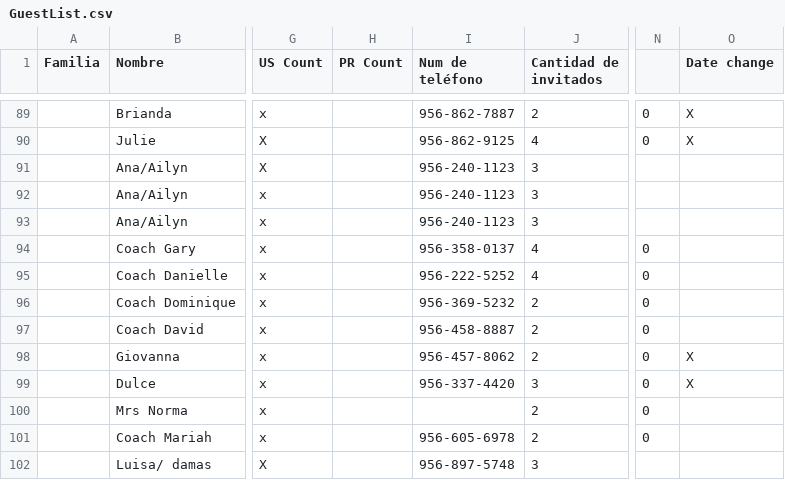
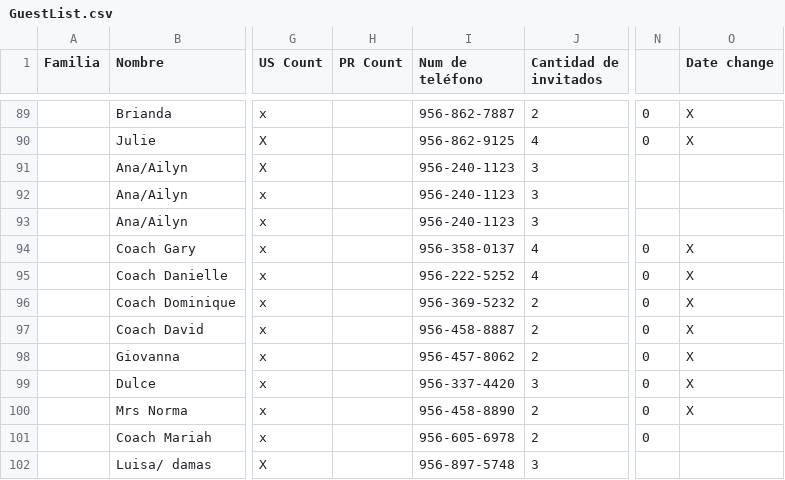
Before and after one commit to Serpenlog/Alondra_Website, a CSV file: Alondra_Website/src/data/GuestList.csv, drawn as a sheet; only a part is shown, gaps mark what is left out; the diff names each change by its address in the sheet, - before the commit and + after, or states it on an @@ line.

```diff
--- a/Alondra_Website/src/data/GuestList.csv
+++ b/Alondra_Website/src/data/GuestList.csv
-O94:O97 (Date change): (empty)
+O94:O97 (Date change): X
-I100 (Num de teléfono): (empty)
+I100 (Num de teléfono): 956-458-8890
-O100 (Date change): (empty)
+O100 (Date change): X
```
